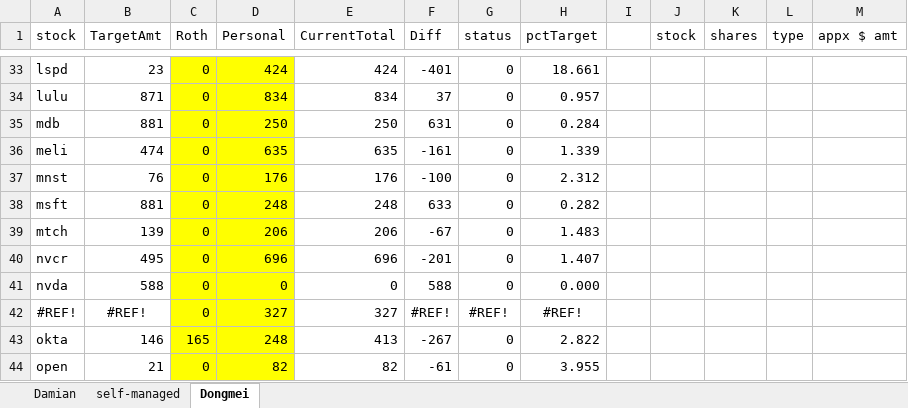
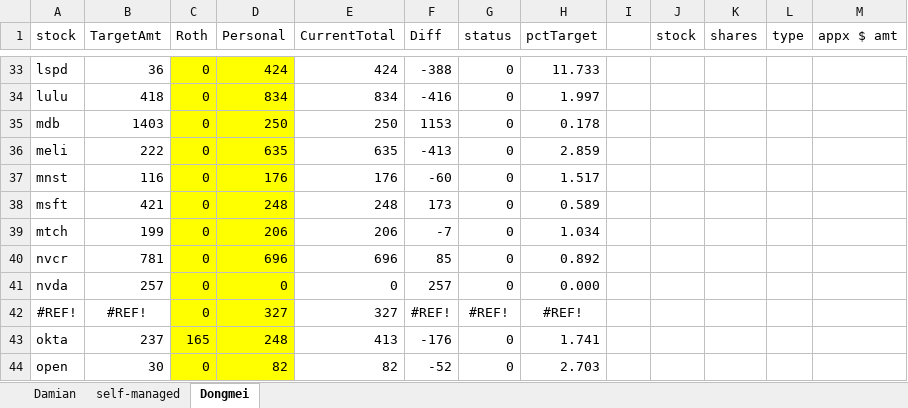
Before and after one commit to damiansp/marketModeling, an Excel workbook: buyStats.xlsx, sheet Dongmei, drawn as a sheet; only a part is shown, gaps mark what is left out; values as stored, in another font and other column widths than the file's, no borders; conditional formats not drawn; the diff covers the shown part only; the diff names each change by its address in the sheet, - before the commit and + after, or states it on an @@ line.

```diff
--- a/buyStats.xlsx (sheet Dongmei)
+++ b/buyStats.xlsx (sheet Dongmei)
-B33 (TargetAmt): 23
+B33 (TargetAmt): 36
-F33 (Diff): -401
+F33 (Diff): -388
-H33 (pctTarget): 18.661
+H33 (pctTarget): 11.733
-B34 (TargetAmt): 871
+B34 (TargetAmt): 418
-F34 (Diff): 37
+F34 (Diff): -416
-H34 (pctTarget): 0.957
+H34 (pctTarget): 1.997
-B35 (TargetAmt): 881
+B35 (TargetAmt): 1403
-F35 (Diff): 631
+F35 (Diff): 1153
-H35 (pctTarget): 0.284
+H35 (pctTarget): 0.178
-B36 (TargetAmt): 474
+B36 (TargetAmt): 222
-F36 (Diff): -161
+F36 (Diff): -413
-H36 (pctTarget): 1.339
+H36 (pctTarget): 2.859
-B37 (TargetAmt): 76
+B37 (TargetAmt): 116
-F37 (Diff): -100
+F37 (Diff): -60
-H37 (pctTarget): 2.312
+H37 (pctTarget): 1.517
-B38 (TargetAmt): 881
+B38 (TargetAmt): 421
-F38 (Diff): 633
+F38 (Diff): 173
-H38 (pctTarget): 0.282
+H38 (pctTarget): 0.589
-B39 (TargetAmt): 139
+B39 (TargetAmt): 199
-F39 (Diff): -67
+F39 (Diff): -7
-H39 (pctTarget): 1.483
+H39 (pctTarget): 1.034
-B40 (TargetAmt): 495
+B40 (TargetAmt): 781
-F40 (Diff): -201
+F40 (Diff): 85
-H40 (pctTarget): 1.407
+H40 (pctTarget): 0.892
-B41 (TargetAmt): 588
+B41 (TargetAmt): 257
-F41 (Diff): 588
+F41 (Diff): 257
-B43 (TargetAmt): 146
+B43 (TargetAmt): 237
-F43 (Diff): -267
+F43 (Diff): -176
-H43 (pctTarget): 2.822
+H43 (pctTarget): 1.741
-B44 (TargetAmt): 21
+B44 (TargetAmt): 30
-F44 (Diff): -61
+F44 (Diff): -52
-H44 (pctTarget): 3.955
+H44 (pctTarget): 2.703
```
Also changed, not shown: 126 edited cells elsewhere in this sheet, sheet Damian, formulas that keep their value, hidden cells, 13 other files.
